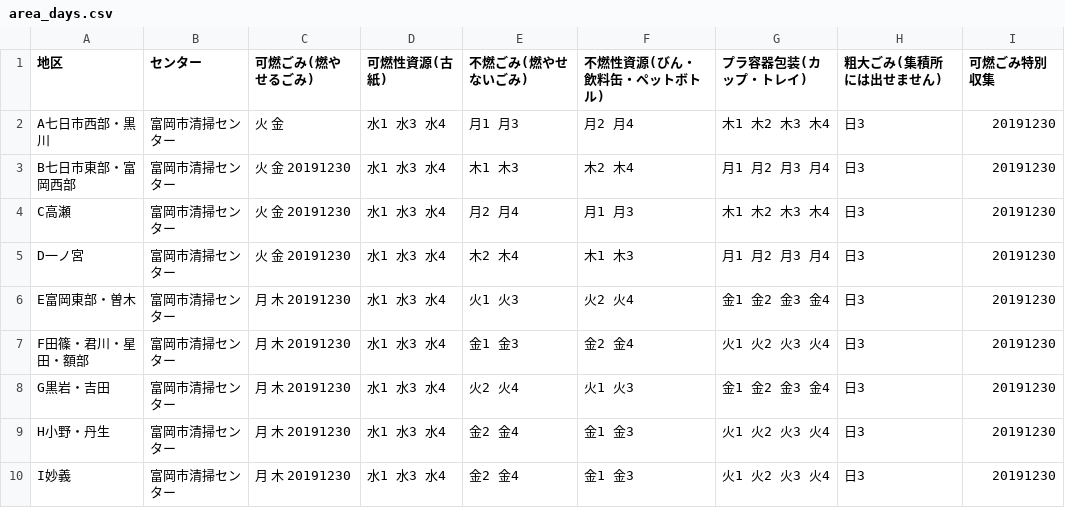
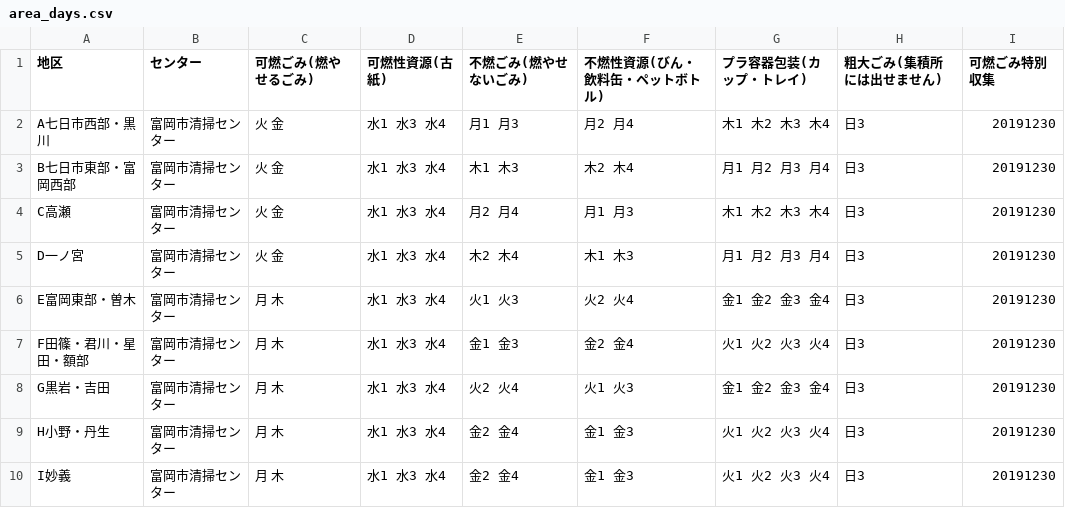
Before and after one commit to tomiokacity/5374, a CSV file: data/area_days.csv, drawn as a sheet.

Commit message:
Update area_days.csv

```diff
--- a/data/area_days.csv
+++ b/data/area_days.csv
@@ -2,9 +2,9 @@
 A七日市西部・黒川,富岡市清掃センター,火 金,水1 水3 水4,月1 月3,月2 月4,木1 木2 木3 木4,日3,20191230
-B七日市東部・富岡西部,富岡市清掃センター,火 金 20191230,水1 水3 水4,木1 木3,木2 木4,月1 月2 月3 月4,日3,20191230
-C高瀬,富岡市清掃センター,火 金 20191230,水1 水3 水4,月2 月4,月1 月3,木1 木2 木3 木4,日3,20191230
-D一ノ宮,富岡市清掃センター,火 金  20191230,水1 水3 水4,木2 木4,木1 木3,月1 月2 月3 月4,日3,20191230
-E富岡東部・曽木,富岡市清掃センター,月 木 20191230,水1 水3 水4,火1 火3,火2 火4,金1 金2 金3 金4,日3,20191230
-F田篠・君川・星田・額部,富岡市清掃センター,月 木 20191230,水1 水3 水4,金1 金3,金2 金4,火1 火2 火3 火4,日3,20191230
-G黒岩・吉田,富岡市清掃センター,月 木 20191230,水1 水3 水4,火2 火4,火1 火3,金1 金2 金3 金4,日3,20191230
-H小野・丹生,富岡市清掃センター,月 木 20191230,水1 水3 水4,金2 金4,金1 金3,火1 火2 火3 火4,日3,20191230
-I妙義,富岡市清掃センター,月 木 20191230,水1 水3 水4,金2 金4,金1 金3,火1 火2 火3 火4,日3,20191230
+B七日市東部・富岡西部,富岡市清掃センター,火 金,水1 水3 水4,木1 木3,木2 木4,月1 月2 月3 月4,日3,20191230
+C高瀬,富岡市清掃センター,火 金,水1 水3 水4,月2 月4,月1 月3,木1 木2 木3 木4,日3,20191230
+D一ノ宮,富岡市清掃センター,火 金,水1 水3 水4,木2 木4,木1 木3,月1 月2 月3 月4,日3,20191230
+E富岡東部・曽木,富岡市清掃センター,月 木,水1 水3 水4,火1 火3,火2 火4,金1 金2 金3 金4,日3,20191230
+F田篠・君川・星田・額部,富岡市清掃センター,月 木,水1 水3 水4,金1 金3,金2 金4,火1 火2 火3 火4,日3,20191230
+G黒岩・吉田,富岡市清掃センター,月 木,水1 水3 水4,火2 火4,火1 火3,金1 金2 金3 金4,日3,20191230
+H小野・丹生,富岡市清掃センター,月 木,水1 水3 水4,金2 金4,金1 金3,火1 火2 火3 火4,日3,20191230
+I妙義,富岡市清掃センター,月 木,水1 水3 水4,金2 金4,金1 金3,火1 火2 火3 火4,日3,20191230
```
